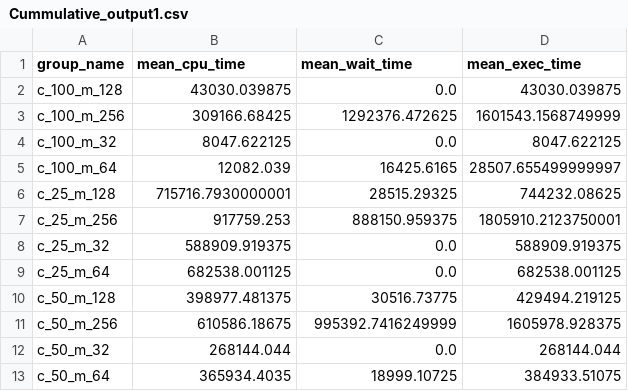
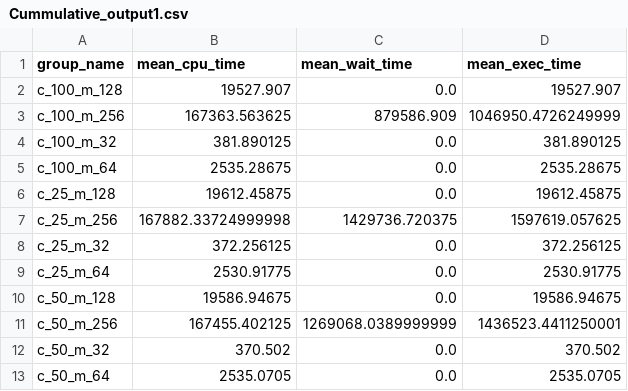
Before and after one commit to Mayaaa311/CreditScheduler, a CSV file: gtthreads/Cummulative_output1.csv, drawn as a sheet; only a part is shown; the diff covers the shown part only.

```diff
--- a/gtthreads/Cummulative_output1.csv
+++ b/gtthreads/Cummulative_output1.csv
@@ -1,13 +1,13 @@
 group_name,mean_cpu_time,mean_wait_time,mean_exec_time
-c_100_m_128,43030.039875,0.0,43030.039875
-c_100_m_256,309166.68425,1292376.472625,1601543.1568749999
-c_100_m_32,8047.622125,0.0,8047.622125
-c_100_m_64,12082.039,16425.6165,28507.655499999997
-c_25_m_128,715716.7930000001,28515.29325,744232.08625
-c_25_m_256,917759.253,888150.959375,1805910.2123750001
-c_25_m_32,588909.919375,0.0,588909.919375
-c_25_m_64,682538.001125,0.0,682538.001125
-c_50_m_128,398977.481375,30516.73775,429494.219125
-c_50_m_256,610586.18675,995392.7416249999,1605978.928375
-c_50_m_32,268144.044,0.0,268144.044
-c_50_m_64,365934.4035,18999.10725,384933.51075
+c_100_m_128,19527.907,0.0,19527.907
+c_100_m_256,167363.563625,879586.909,1046950.4726249999
+c_100_m_32,381.890125,0.0,381.890125
+c_100_m_64,2535.28675,0.0,2535.28675
+c_25_m_128,19612.45875,0.0,19612.45875
+c_25_m_256,167882.33724999998,1429736.720375,1597619.057625
+c_25_m_32,372.256125,0.0,372.256125
+c_25_m_64,2530.91775,0.0,2530.91775
+c_50_m_128,19586.94675,0.0,19586.94675
+c_50_m_256,167455.402125,1269068.0389999999,1436523.4411250001
+c_50_m_32,370.502,0.0,370.502
+c_50_m_64,2535.0705,0.0,2535.0705
```
Also changed, not shown: 10 edited cells elsewhere in this file, gtthreads/Cummulative_output2.csv, gtthreads/Detailed_output1.csv, 12 other files.
